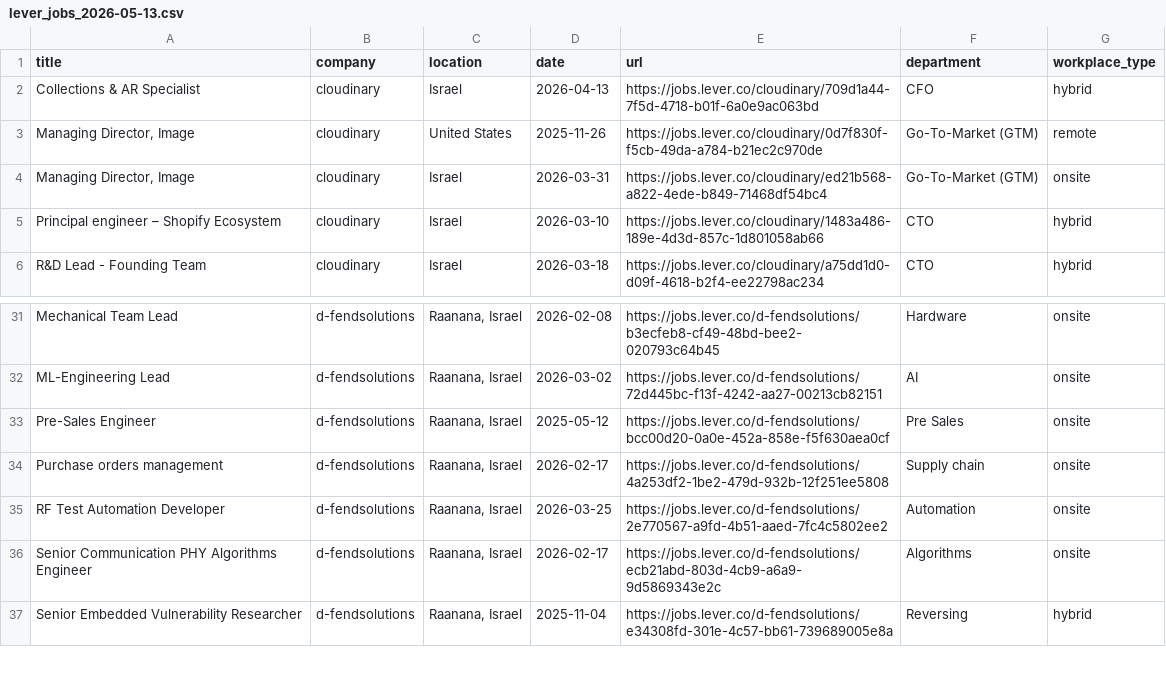
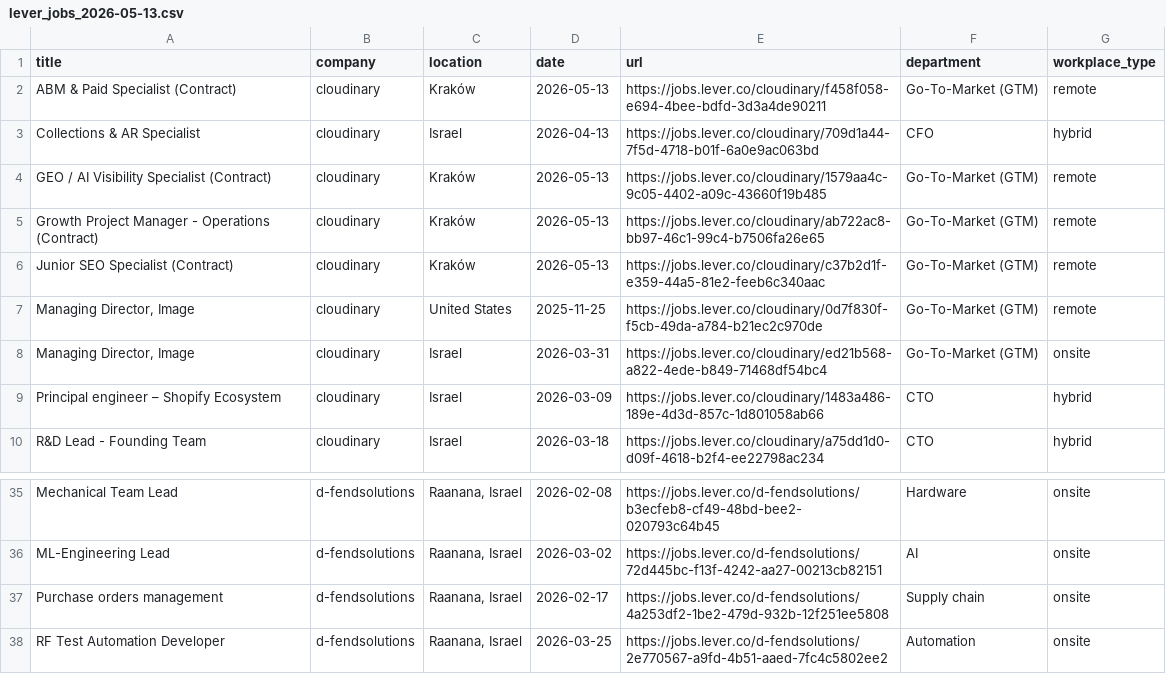
Before and after one commit to Genys30/jobfinder1, a CSV file: lever_jobs_2026-05-13.csv, drawn as a sheet; only a part is shown, gaps mark what is left out; the shorter side is filled out with more unchanged rows.

```diff
--- a/lever_jobs_2026-05-13.csv
+++ b/lever_jobs_2026-05-13.csv
@@ -1,6 +1,10 @@
 title,company,location,date,url,department,workplace_type
+ABM & Paid Specialist (Contract),cloudinary,Kraków,2026-05-13,https://jobs.lever.co/cloudinary/f458f058-e694-4bee-bdfd-3d3a4de90211,Go-To-Market (GTM),remote
 Collections & AR Specialist,cloudinary,Israel,2026-04-13,https://jobs.lever.co/cloudinary/709d1a44-7f5d-4718-b01f-6a0e9ac063bd,CFO,hybrid
-"Managing Director, Image",cloudinary,United States,2025-11-26,https://jobs.lever.co/cloudinary/0d7f830f-f5cb-49da-a784-b21ec2c970de,Go-To-Market (GTM),remote
+GEO / AI Visibility Specialist (Contract),cloudinary,Kraków,2026-05-13,https://jobs.lever.co/cloudinary/1579aa4c-9c05-4402-a09c-43660f19b485,Go-To-Market (GTM),remote
+Growth Project Manager - Operations (Contract),cloudinary,Kraków,2026-05-13,https://jobs.lever.co/cloudinary/ab722ac8-bb97-46c1-99c4-b7506fa26e65,Go-To-Market (GTM),remote
+Junior SEO Specialist (Contract),cloudinary,Kraków,2026-05-13,https://jobs.lever.co/cloudinary/c37b2d1f-e359-44a5-81e2-feeb6c340aac,Go-To-Market (GTM),remote
+"Managing Director, Image",cloudinary,United States,2025-11-25,https://jobs.lever.co/cloudinary/0d7f830f-f5cb-49da-a784-b21ec2c970de,Go-To-Market (GTM),remote
 "Managing Director, Image",cloudinary,Israel,2026-03-31,https://jobs.lever.co/cloudinary/ed21b568-a822-4ede-b849-71468df54bc4,Go-To-Market (GTM),onsite
-Principal engineer – Shopify Ecosystem,cloudinary,Israel,2026-03-10,https://jobs.lever.co/cloudinary/1483a486-189e-4d3d-857c-1d801058ab66,CTO,hybrid
+Principal engineer – Shopify Ecosystem,cloudinary,Israel,2026-03-09,https://jobs.lever.co/cloudinary/1483a486-189e-4d3d-857c-1d801058ab66,CTO,hybrid
 R&D Lead - Founding Team,cloudinary,Israel,2026-03-18,https://jobs.lever.co/cloudinary/a75dd1d0-d09f-4618-b2f4-ee22798ac234,CTO,hybrid
@@ -32,3 +36,2 @@ Mechanical Team Lead,d-fendsolutions,"Raanana, Israel",2026-02-08,https://jobs.l
 ML-Engineering Lead,d-fendsolutions,"Raanana, Israel",2026-03-02,https://jobs.lever.co/d-fendsolutions/72d445bc-f13f-4242-aa27-00213cb82151,AI,onsite
-Pre-Sales Engineer,d-fendsolutions,"Raanana, Israel",2025-05-12,https://jobs.lever.co/d-fendsolutions/bcc00d20-0a0e-452a-858e-f5f630aea0cf,Pre Sales,onsite
 Purchase orders management,d-fendsolutions,"Raanana, Israel",2026-02-17,https://jobs.lever.co/d-fendsolutions/4a253df2-1be2-479d-932b-12f251ee5808,Supply chain,onsite
```
Also changed, not shown: bar_jobs_2026-05-13.csv, comeet_jobs_2026-05-13.csv, 12 other files.
